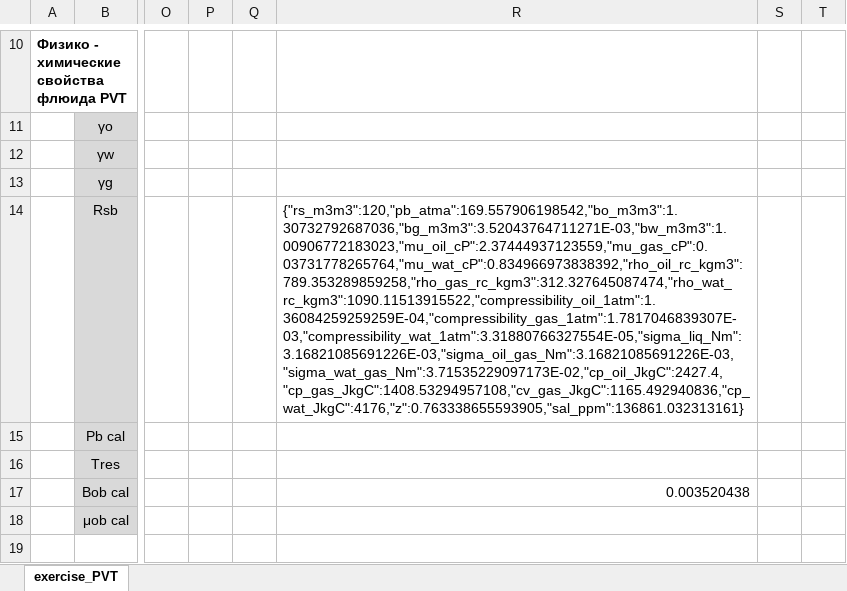
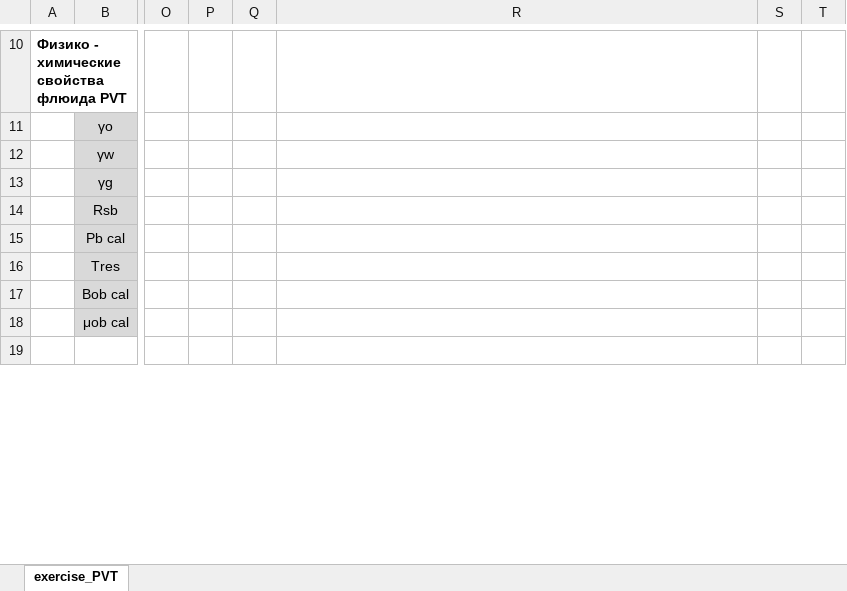
Before and after one commit to unifloc/unifloc_vba, an Excel workbook: examples/ex010.PVT.xlsm, sheet exercise_PVT, drawn as a sheet; only a part is shown, gaps mark what is left out; values as stored, in another font and other column widths than the file's, no borders; charts and pictures not drawn; the diff covers the shown part only; the diff names each change by its address in the sheet, - before the commit and + after, or states it on an @@ line.

```diff
--- a/examples/ex010.PVT.xlsm (sheet exercise_PVT)
+++ b/examples/ex010.PVT.xlsm (sheet exercise_PVT)
-R14: {"rs_m3m3":120,"pb_atma":169.557906198542,"bo_m3m3":1.30732792687036,"bg_m3m3":3.52043764711271E-03,"bw_m3m3":1.00906772183023,"mu_oil_cP":2.37444937123559,"mu_gas_cP":0.03731778265764,"mu_wat_cP":0.834966973838392,"rho_oil_rc_kgm3":789.353289859258,"rho_gas_rc_kgm3":312.327645087474,"rho_wat_rc_kgm3":1090.11513915522,"compressibility_oil_1atm":1.36084259259259E-04,"compressibility_gas_1atm":1.7817046839307E-03,"compressibility_wat_1atm":3.31880766327554E-05,"sigma_liq_Nm":3.16821085691226E-03,"sigma_oil_gas_Nm":3.16821085691226E-03,"sigma_wat_gas_Nm":3.71535229097173E-02,"cp_oil_JkgC":2427.4,"cp_gas_JkgC":1408.53294957108,"cv_gas_JkgC":1165.492940836,"cp_wat_JkgC":4176,"z":0.763338655593905,"sal_ppm":136861.032313161}
+R14: (empty)
-R17: 0.003520438
+R17: (empty)
```
Also changed, not shown: 8 edited cells elsewhere in this sheet, examples/ex011.MF_gas_fraction.xlsm, examples/ex015.PVT_feed.xlsm, 5 other files.
